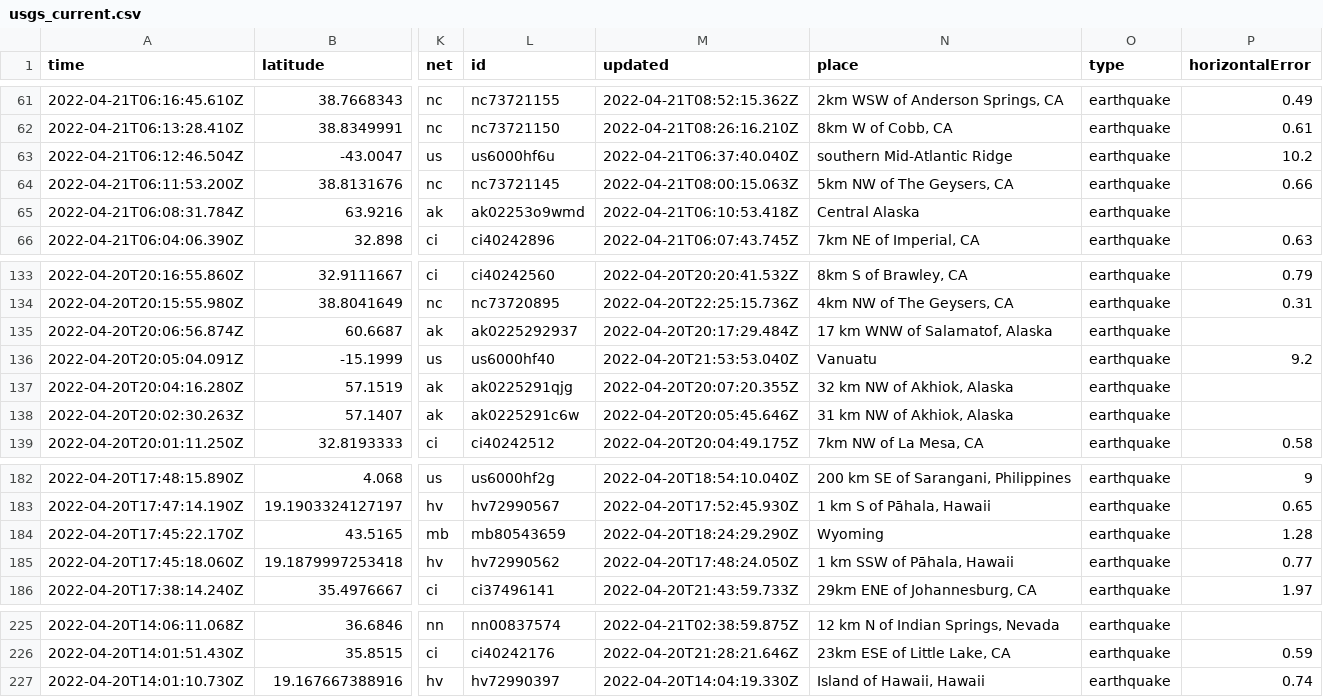
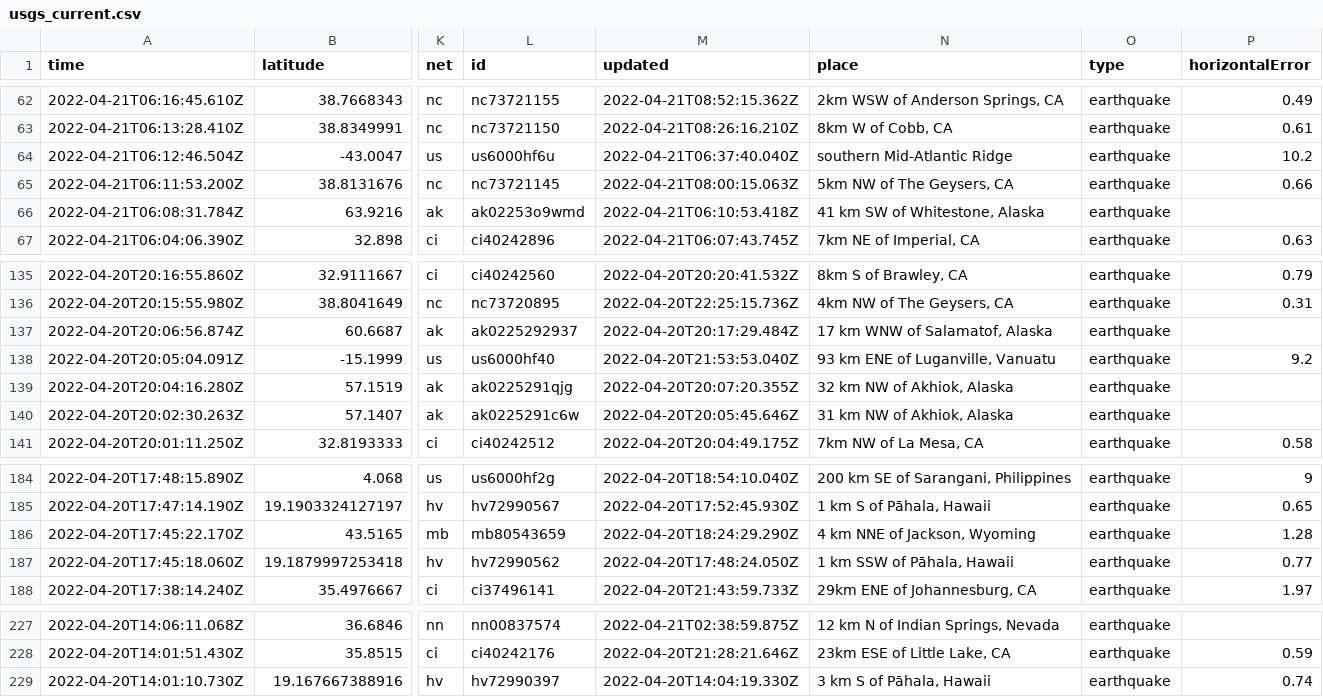
Before and after one commit to layurs/nicar22-githubaction, a CSV file: usgs_current.csv, drawn as a sheet; only a part is shown, gaps mark what is left out; addresses are those after the commit; the diff covers the shown part only; the diff names each change by its address in the sheet, - before the commit and + after, or states it on an @@ line.

```diff
--- a/usgs_current.csv
+++ b/usgs_current.csv
-N66 (place): Central Alaska
+N66 (place): 41 km SW of Whitestone, Alaska
-N138 (place): Vanuatu
+N138 (place): 93 km ENE of Luganville, Vanuatu
-N186 (place): Wyoming
+N186 (place): 4 km NNE of Jackson, Wyoming
-N229 (place): Island of Hawaii, Hawaii
+N229 (place): 3 km S of Pāhala, Hawaii
```
Also changed, not shown: 2 added rows and 6 edited cells elsewhere in this file, 1 other file.
